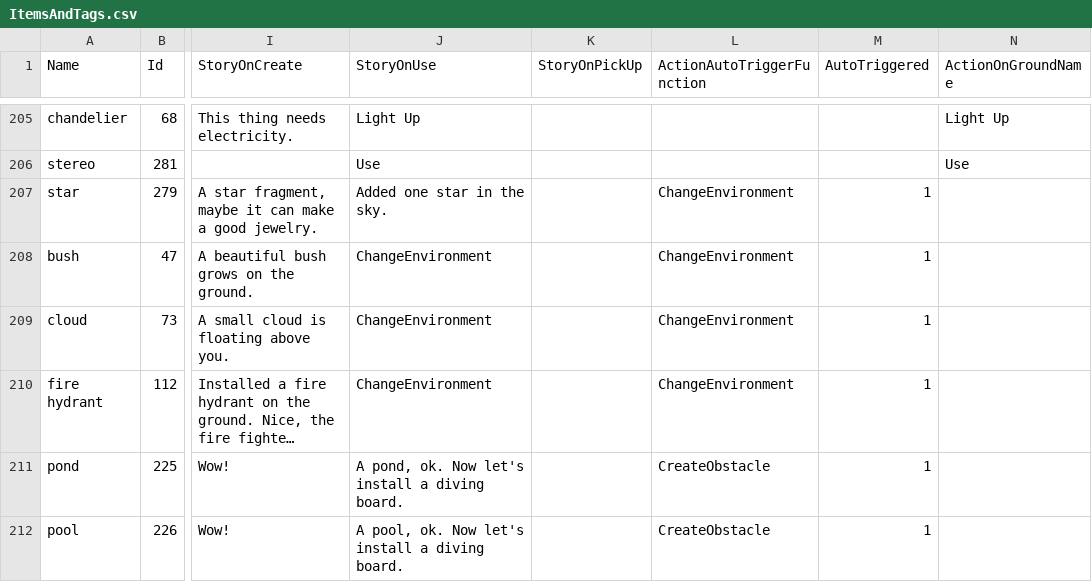
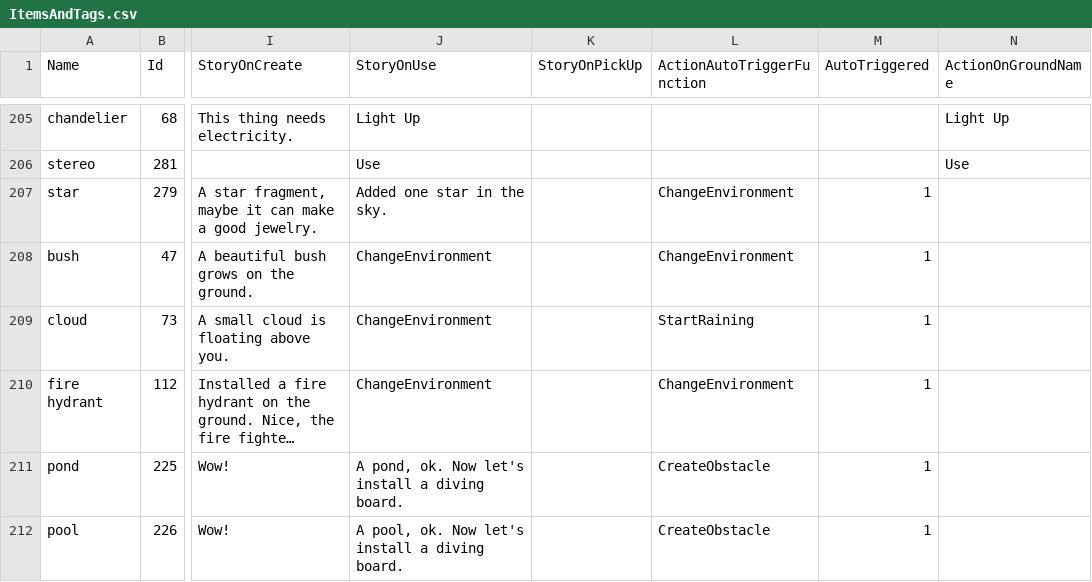
Before and after one commit to EonYang/doodle-classification-server, a CSV file: data/ItemsAndTags.csv, drawn as a sheet; only a part is shown, gaps mark what is left out; long unchanged cells end in …; the diff names each change by its address in the sheet, - before the commit and + after, or states it on an @@ line.

```diff
--- a/data/ItemsAndTags.csv
+++ b/data/ItemsAndTags.csv
-L209 (ActionAutoTriggerFunction): ChangeEnvironment
+L209 (ActionAutoTriggerFunction): StartRaining
```
Also changed, not shown: 1 other file.
